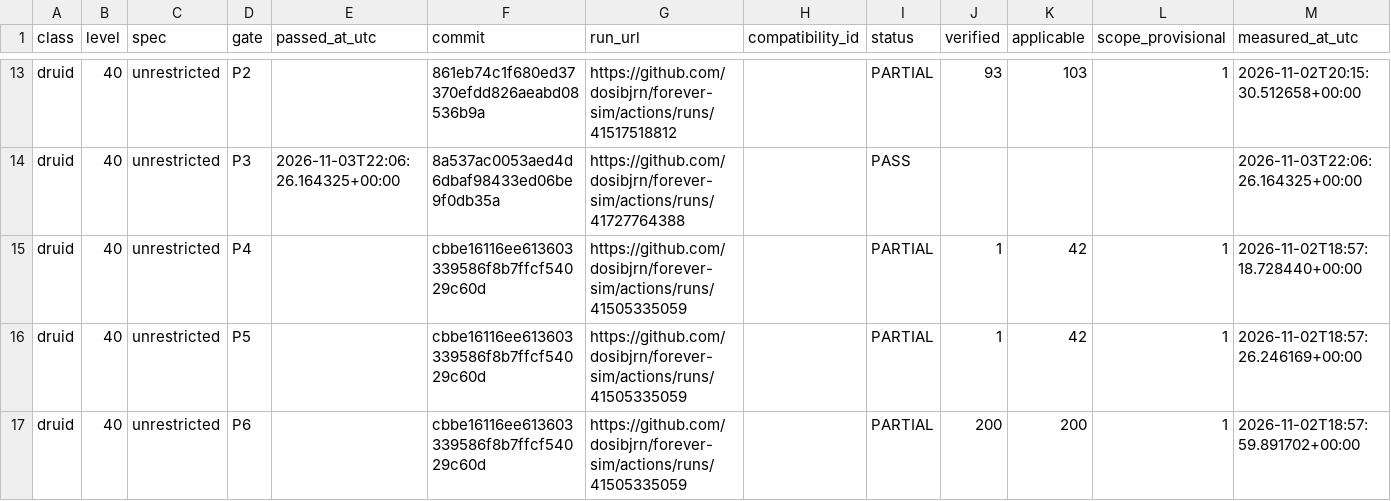
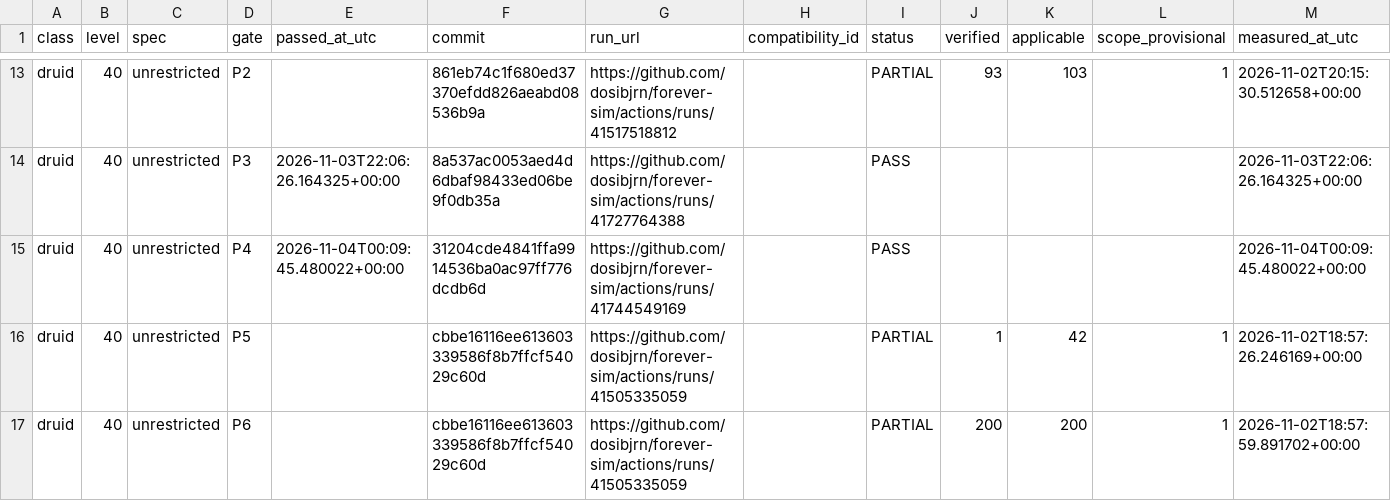
Before and after one commit to dosibjrn/forever-sim, a TSV file: docs/planning/M1_PASSES.tsv, drawn as a sheet; only a part is shown, gaps mark what is left out.

```diff
--- a/docs/planning/M1_PASSES.tsv
+++ b/docs/planning/M1_PASSES.tsv
@@ -14,3 +14,3 @@ druid	40	unrestricted	P2		861eb74c1f680ed37370efdd826aeabd08536b9a	https://githu
 druid	40	unrestricted	P3	2026-11-03T22:06:26.164325+00:00	8a537ac0053aed4d6dbaf98433ed06be9f0db35a	https://github.com/dosibjrn/forever-sim/actions/runs/41727764388		PASS				2026-11-03T22:06:26.164325+00:00
-druid	40	unrestricted	P4		cbbe16116ee613603339586f8b7ffcf54029c60d	https://github.com/dosibjrn/forever-sim/actions/runs/41505335059		PARTIAL	1	42	1	2026-11-02T18:57:18.728440+00:00
+druid	40	unrestricted	P4	2026-11-04T00:09:45.480022+00:00	31204cde4841ffa9914536ba0ac97ff776dcdb6d	https://github.com/dosibjrn/forever-sim/actions/runs/41744549169		PASS				2026-11-04T00:09:45.480022+00:00
 druid	40	unrestricted	P5		cbbe16116ee613603339586f8b7ffcf54029c60d	https://github.com/dosibjrn/forever-sim/actions/runs/41505335059		PARTIAL	1	42	1	2026-11-02T18:57:26.246169+00:00
```
Also changed, not shown: 1 other file.
